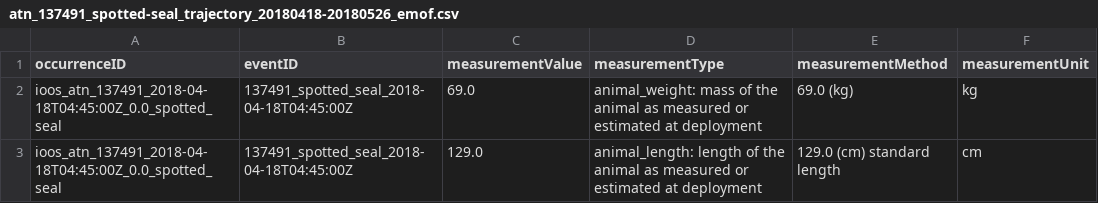
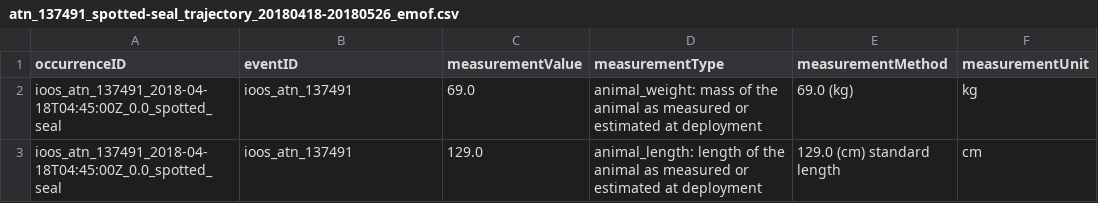
Before and after one commit to ioos/bio_data_guide, a CSV file: datasets/atn_satellite_telemetry/data/dwc/137491/atn_137491_spotted-seal_trajectory_20180418-20180526_emof.csv, drawn as a sheet.

```diff
--- a/datasets/atn_satellite_telemetry/data/dwc/137491/atn_137491_spotted-seal_trajectory_20180418-20180526_emof.csv
+++ b/datasets/atn_satellite_telemetry/data/dwc/137491/atn_137491_spotted-seal_trajectory_20180418-20180526_emof.csv
@@ -1,3 +1,3 @@
 occurrenceID,eventID,measurementValue,measurementType,measurementMethod,measurementUnit
-ioos_atn_137491_2018-04-18T04:45:00Z_0.0_spotted_seal,137491_spotted_seal_2018-04-18T04:45:00Z,69.0,animal_weight: mass of the animal as measured or estimated at deployment,69.0 (kg),kg
-ioos_atn_137491_2018-04-18T04:45:00Z_0.0_spotted_seal,137491_spotted_seal_2018-04-18T04:45:00Z,129.0,animal_length: length of the animal as measured or estimated at deployment,129.0 (cm) standard length,cm
+ioos_atn_137491_2018-04-18T04:45:00Z_0.0_spotted_seal,ioos_atn_137491,69.0,animal_weight: mass of the animal as measured or estimated at deployment,69.0 (kg),kg
+ioos_atn_137491_2018-04-18T04:45:00Z_0.0_spotted_seal,ioos_atn_137491,129.0,animal_length: length of the animal as measured or estimated at deployment,129.0 (cm) standard length,cm
```
Also changed, not shown: datasets/atn_satellite_telemetry/data/dwc/137491/atn_137491_spotted-seal_trajectory_20180418-20180526_event.csv, datasets/atn_satellite_telemetry/data/dwc/137491/atn_137491_spotted-seal_trajectory_20180418-20180526_occurrence.csv, 17 other files.
